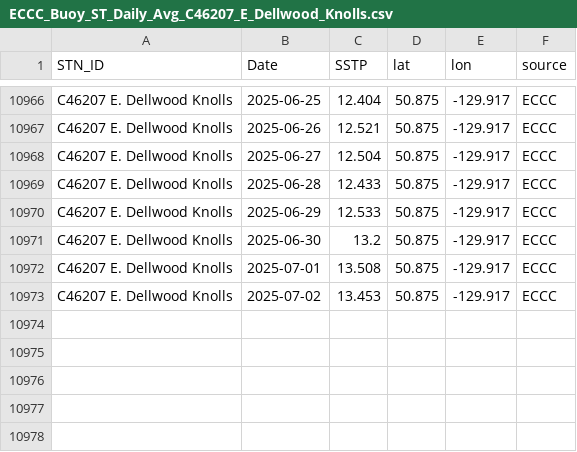
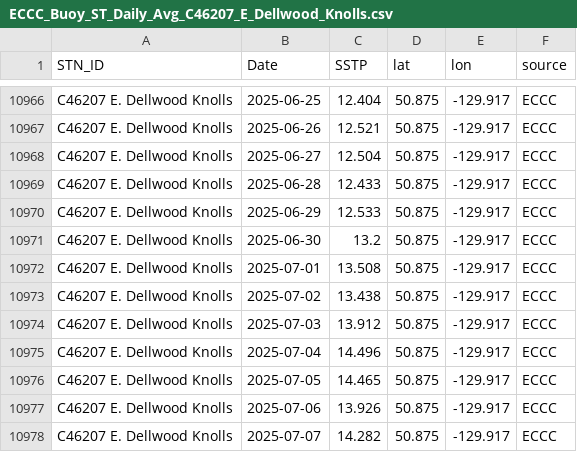
Before and after one commit to IOS-OSD-DPG/Pacific_SST_Monitoring, a CSV file: data/buoy_ST_daily/ECCC_Buoy_ST_Daily_Avg_C46207_E_Dellwood_Knolls.csv, drawn as a sheet; only a part is shown, gaps mark what is left out.

```diff
--- a/data/buoy_ST_daily/ECCC_Buoy_ST_Daily_Avg_C46207_E_Dellwood_Knolls.csv
+++ b/data/buoy_ST_daily/ECCC_Buoy_ST_Daily_Avg_C46207_E_Dellwood_Knolls.csv
@@ -10972,2 +10972,7 @@
 "C46207 E. Dellwood Knolls",2025-07-01,13.508,50.875,-129.917,"ECCC"
-"C46207 E. Dellwood Knolls",2025-07-02,13.453,50.875,-129.917,"ECCC"
+"C46207 E. Dellwood Knolls",2025-07-02,13.438,50.875,-129.917,"ECCC"
+"C46207 E. Dellwood Knolls",2025-07-03,13.912,50.875,-129.917,"ECCC"
+"C46207 E. Dellwood Knolls",2025-07-04,14.496,50.875,-129.917,"ECCC"
+"C46207 E. Dellwood Knolls",2025-07-05,14.465,50.875,-129.917,"ECCC"
+"C46207 E. Dellwood Knolls",2025-07-06,13.926,50.875,-129.917,"ECCC"
+"C46207 E. Dellwood Knolls",2025-07-07,14.282,50.875,-129.917,"ECCC"
```
Also changed, not shown: data/buoy_ST_daily/ECCC_Buoy_ST_Daily_Avg_C46145_Central_Dixon_Entrance.csv, data/buoy_ST_daily/ECCC_Buoy_ST_Daily_Avg_C46183_N_Hecate_Strait.csv, 39 other files.
